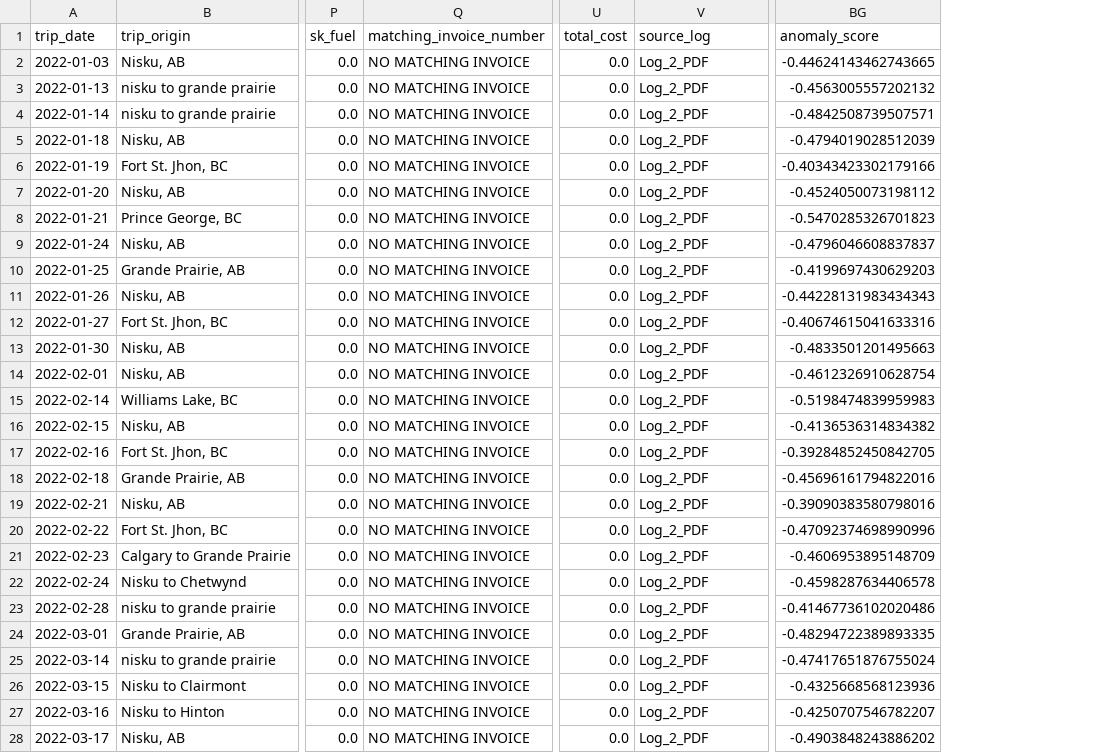
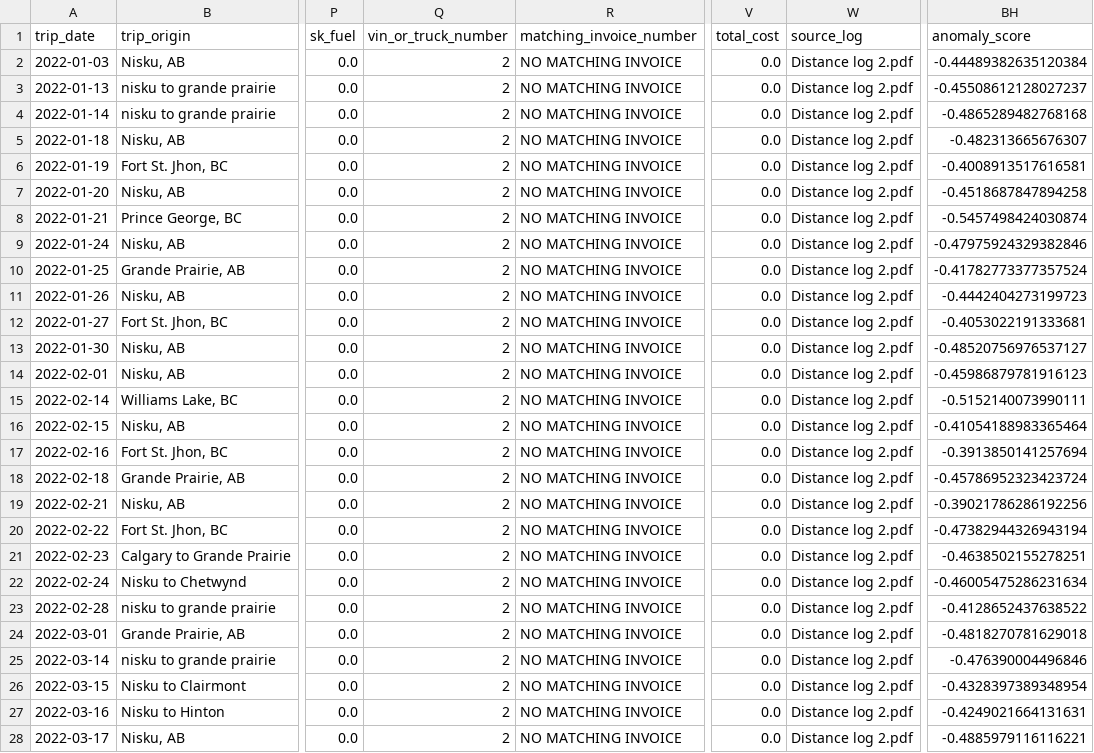
Before and after one commit to pavanhebbar/DataScietist_TRB_GoV, a CSV file: Data/outputs/clean_trips.csv, drawn as a sheet; only a part is shown, gaps mark what is left out; addresses are those after the commit; the diff covers the shown part only; the diff names each change by its address in the sheet, - before the commit and + after, or states it on an @@ line.

```diff
--- a/Data/outputs/clean_trips.csv
+++ b/Data/outputs/clean_trips.csv
+column Q (vin_or_truck_number), rows 2-28: all 2
-W2:W28 (source_log): Log_2_PDF
+W2:W28 (source_log): Distance log 2.pdf
-BH2 (anomaly_score): -0.44624143462743665
+BH2 (anomaly_score): -0.44489382635120384
-BH3 (anomaly_score): -0.4563005557202132
+BH3 (anomaly_score): -0.45508612128027237
-BH4 (anomaly_score): -0.4842508739507571
+BH4 (anomaly_score): -0.4865289482768168
-BH5 (anomaly_score): -0.4794019028512039
+BH5 (anomaly_score): -0.482313665676307
-BH6 (anomaly_score): -0.40343423302179166
+BH6 (anomaly_score): -0.4008913517616581
-BH7 (anomaly_score): -0.4524050073198112
+BH7 (anomaly_score): -0.4518687847894258
-BH8 (anomaly_score): -0.5470285326701823
+BH8 (anomaly_score): -0.5457498424030874
-BH9 (anomaly_score): -0.4796046608837837
+BH9 (anomaly_score): -0.47975924329382846
-BH10 (anomaly_score): -0.4199697430629203
+BH10 (anomaly_score): -0.41782773377357524
-BH11 (anomaly_score): -0.44228131983434343
+BH11 (anomaly_score): -0.4442404273199723
-BH12 (anomaly_score): -0.40674615041633316
+BH12 (anomaly_score): -0.4053022191333681
-BH13 (anomaly_score): -0.4833501201495663
+BH13 (anomaly_score): -0.48520756976537127
-BH14 (anomaly_score): -0.4612326910628754
+BH14 (anomaly_score): -0.45986879781916123
-BH15 (anomaly_score): -0.5198474839959983
+BH15 (anomaly_score): -0.5152140073990111
-BH16 (anomaly_score): -0.4136536314834382
+BH16 (anomaly_score): -0.41054188983365464
-BH17 (anomaly_score): -0.39284852450842705
+BH17 (anomaly_score): -0.3913850141257694
-BH18 (anomaly_score): -0.45696161794822016
+BH18 (anomaly_score): -0.45786952323423724
-BH19 (anomaly_score): -0.39090383580798016
+BH19 (anomaly_score): -0.39021786286192256
-BH20 (anomaly_score): -0.47092374698990996
+BH20 (anomaly_score): -0.47382944326943194
-BH21 (anomaly_score): -0.4606953895148709
+BH21 (anomaly_score): -0.4638502155278251
-BH22 (anomaly_score): -0.4598287634406578
+BH22 (anomaly_score): -0.46005475286231634
-BH23 (anomaly_score): -0.41467736102020486
+BH23 (anomaly_score): -0.4128652437638522
-BH24 (anomaly_score): -0.48294722389893335
+BH24 (anomaly_score): -0.4818270781629018
-BH25 (anomaly_score): -0.47417651876755024
+BH25 (anomaly_score): -0.476390004496846
-BH26 (anomaly_score): -0.4325668568123936
+BH26 (anomaly_score): -0.4328397389348954
-BH27 (anomaly_score): -0.4250707546782207
+BH27 (anomaly_score): -0.4249021664131631
-BH28 (anomaly_score): -0.4903848243886202
+BH28 (anomaly_score): -0.4885979116116221
```
Also changed, not shown: 106 edited cells elsewhere in this file, Data/outputs/audit_ledger.csv, Data/outputs/featured_dataset.csv, 24 other files.
